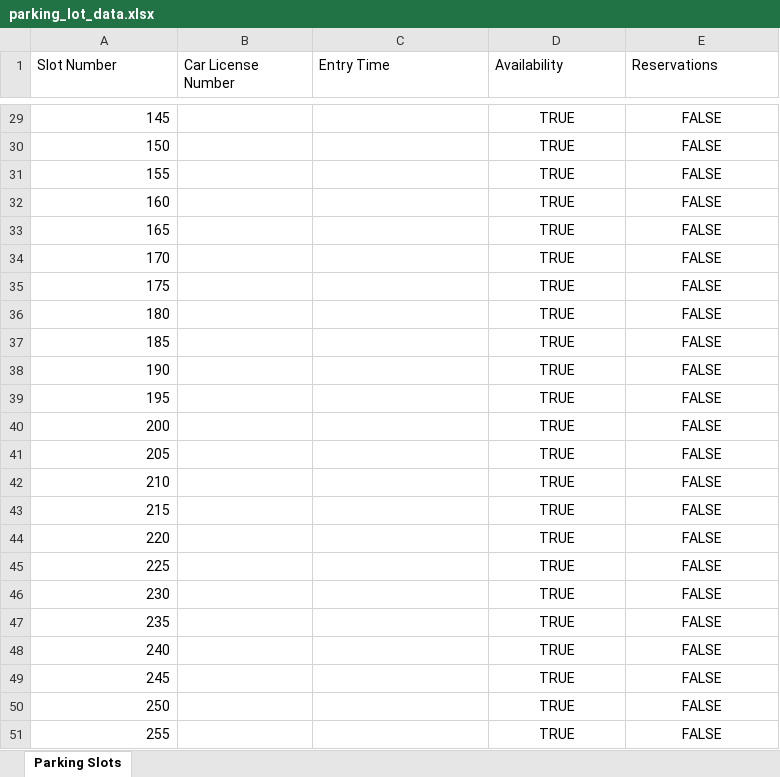
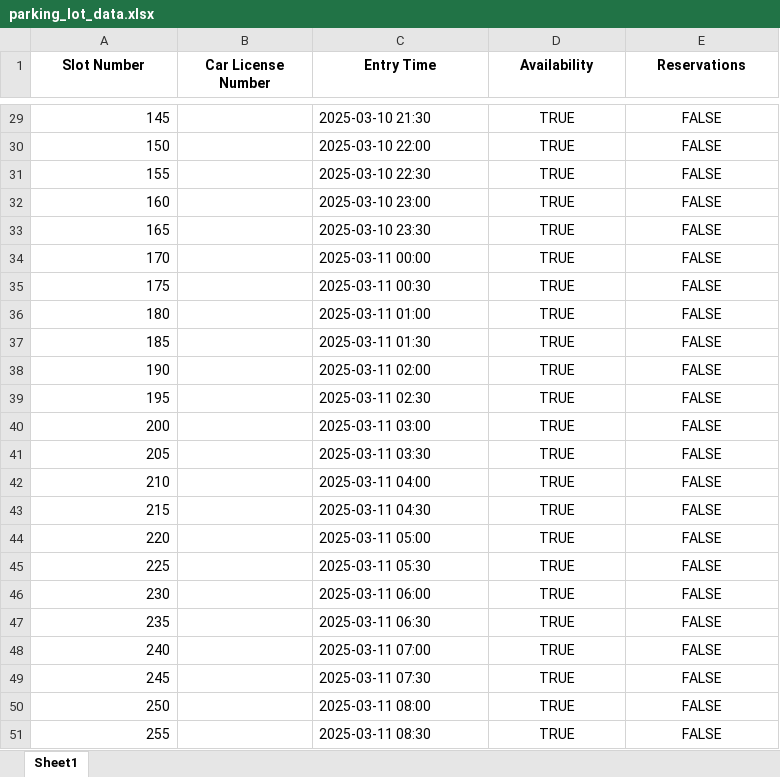
Before and after one commit to Saumya-Vani/Parking-Lot-Management-System, an Excel workbook: src/main/resources/parking_lot_data.xlsx, sheet Sheet1, drawn as a sheet; only a part is shown, gaps mark what is left out; values as stored, in another font and other column widths than the file's, no borders; the diff covers the shown part only; the diff names each change by its address in the sheet, - before the commit and + after, or states it on an @@ line.

Commit message:
updated the dataset

```diff
--- a/src/main/resources/parking_lot_data.xlsx (sheet Sheet1)
+++ b/src/main/resources/parking_lot_data.xlsx (sheet Sheet1)
-sheet tab: Parking Slots
+sheet tab: Sheet1
@@ A1:E1 bold: off → on, alignment: left → center @@
-C29 (Entry Time): (empty)
+C29 (Entry Time): 2025-03-10 21:30
-C30 (Entry Time): (empty)
+C30 (Entry Time): 2025-03-10 22:00
-C31 (Entry Time): (empty)
+C31 (Entry Time): 2025-03-10 22:30
-C32 (Entry Time): (empty)
+C32 (Entry Time): 2025-03-10 23:00
-C33 (Entry Time): (empty)
+C33 (Entry Time): 2025-03-10 23:30
-C34 (Entry Time): (empty)
+C34 (Entry Time): 2025-03-11 00:00
-C35 (Entry Time): (empty)
+C35 (Entry Time): 2025-03-11 00:30
-C36 (Entry Time): (empty)
+C36 (Entry Time): 2025-03-11 01:00
-C37 (Entry Time): (empty)
+C37 (Entry Time): 2025-03-11 01:30
-C38 (Entry Time): (empty)
+C38 (Entry Time): 2025-03-11 02:00
-C39 (Entry Time): (empty)
+C39 (Entry Time): 2025-03-11 02:30
-C40 (Entry Time): (empty)
+C40 (Entry Time): 2025-03-11 03:00
-C41 (Entry Time): (empty)
+C41 (Entry Time): 2025-03-11 03:30
-C42 (Entry Time): (empty)
+C42 (Entry Time): 2025-03-11 04:00
-C43 (Entry Time): (empty)
+C43 (Entry Time): 2025-03-11 04:30
-C44 (Entry Time): (empty)
+C44 (Entry Time): 2025-03-11 05:00
-C45 (Entry Time): (empty)
+C45 (Entry Time): 2025-03-11 05:30
-C46 (Entry Time): (empty)
+C46 (Entry Time): 2025-03-11 06:00
-C47 (Entry Time): (empty)
+C47 (Entry Time): 2025-03-11 06:30
-C48 (Entry Time): (empty)
+C48 (Entry Time): 2025-03-11 07:00
-C49 (Entry Time): (empty)
+C49 (Entry Time): 2025-03-11 07:30
-C50 (Entry Time): (empty)
+C50 (Entry Time): 2025-03-11 08:00
-C51 (Entry Time): (empty)
+C51 (Entry Time): 2025-03-11 08:30
```
Also changed, not shown: 28 edited cells elsewhere in this sheet.
